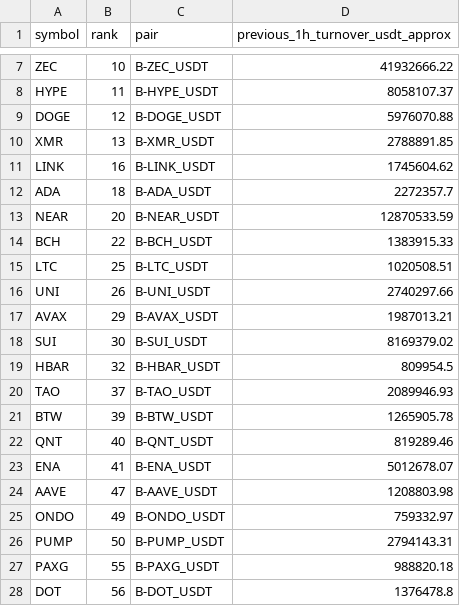
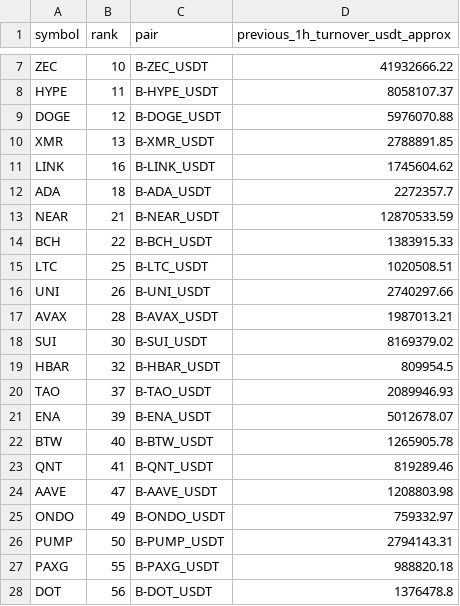
Before and after one commit to jharajesh1210/Guruji, a CSV file: TOP100_CRIPTO_AMC_POC_universe.csv, drawn as a sheet; only a part is shown, gaps mark what is left out.

```diff
--- a/TOP100_CRIPTO_AMC_POC_universe.csv
+++ b/TOP100_CRIPTO_AMC_POC_universe.csv
@@ -12,3 +12,3 @@ LINK,16,B-LINK_USDT,1745604.62
 ADA,18,B-ADA_USDT,2272357.7
-NEAR,20,B-NEAR_USDT,12870533.59
+NEAR,21,B-NEAR_USDT,12870533.59
 BCH,22,B-BCH_USDT,1383915.33
@@ -16,3 +16,3 @@ LTC,25,B-LTC_USDT,1020508.51
 UNI,26,B-UNI_USDT,2740297.66
-AVAX,29,B-AVAX_USDT,1987013.21
+AVAX,28,B-AVAX_USDT,1987013.21
 SUI,30,B-SUI_USDT,8169379.02
@@ -20,5 +20,5 @@ HBAR,32,B-HBAR_USDT,809954.5
 TAO,37,B-TAO_USDT,2089946.93
-BTW,39,B-BTW_USDT,1265905.78
-QNT,40,B-QNT_USDT,819289.46
-ENA,41,B-ENA_USDT,5012678.07
+ENA,39,B-ENA_USDT,5012678.07
+BTW,40,B-BTW_USDT,1265905.78
+QNT,41,B-QNT_USDT,819289.46
 AAVE,47,B-AAVE_USDT,1208803.98
```
Also changed, not shown: 1 other file.
